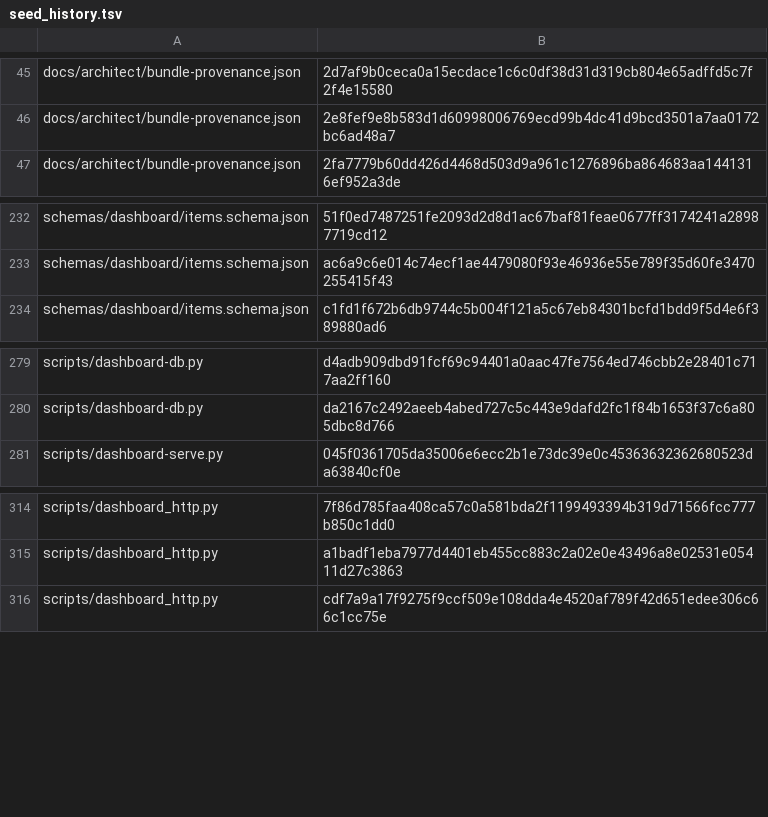
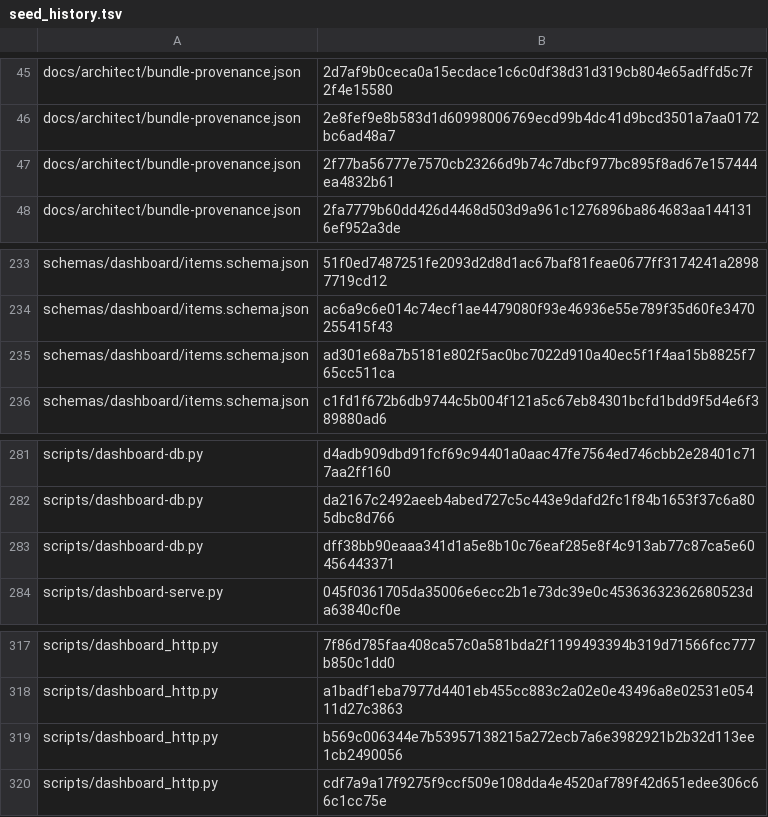
Before and after one commit to bobmatnyc/trusty-tools, a TSV file: crates/trusty-mpm/src/bin/tm/commands/fleet/seed_history.tsv, drawn as a sheet; only a part is shown, gaps mark what is left out.

```diff
--- a/crates/trusty-mpm/src/bin/tm/commands/fleet/seed_history.tsv
+++ b/crates/trusty-mpm/src/bin/tm/commands/fleet/seed_history.tsv
@@ -46,2 +46,3 @@ docs/architect/bundle-provenance.json	2d7af9b0ceca0a15ecdace1c6c0df38d31d319cb80
 docs/architect/bundle-provenance.json	2e8fef9e8b583d1d60998006769ecd99b4dc41d9bcd3501a7aa0172bc6ad48a7
+docs/architect/bundle-provenance.json	2f77ba56777e7570cb23266d9b74c7dbcf977bc895f8ad67e157444ea4832b61
 docs/architect/bundle-provenance.json	2fa7779b60dd426d4468d503d9a961c1276896ba864683aa1441316ef952a3de
@@ -233,2 +234,3 @@ schemas/dashboard/items.schema.json	51f0ed7487251fe2093d2d8d1ac67baf81feae0677ff
 schemas/dashboard/items.schema.json	ac6a9c6e014c74ecf1ae4479080f93e46936e55e789f35d60fe3470255415f43
+schemas/dashboard/items.schema.json	ad301e68a7b5181e802f5ac0bc7022d910a40ec5f1f4aa15b8825f765cc511ca
 schemas/dashboard/items.schema.json	c1fd1f672b6db9744c5b004f121a5c67eb84301bcfd1bdd9f5d4e6f389880ad6
@@ -280,2 +282,3 @@ scripts/dashboard-db.py	d4adb909dbd91fcf69c94401a0aac47fe7564ed746cbb2e28401c717
 scripts/dashboard-db.py	da2167c2492aeeb4abed727c5c443e9dafd2fc1f84b1653f37c6a805dbc8d766
+scripts/dashboard-db.py	dff38bb90eaaa341d1a5e8b10c76eaf285e8f4c913ab77c87ca5e60456443371
 scripts/dashboard-serve.py	045f0361705da35006e6ecc2b1e73dc39e0c45363632362680523da63840cf0e
@@ -315,2 +318,3 @@ scripts/dashboard_http.py	7f86d785faa408ca57c0a581bda2f1199493394b319d71566fcc77
 scripts/dashboard_http.py	a1badf1eba7977d4401eb455cc883c2a02e0e43496a8e02531e05411d27c3863
+scripts/dashboard_http.py	b569c006344e7b53957138215a272ecb7a6e3982921b2b32d113ee1cb2490056
 scripts/dashboard_http.py	cdf7a9a17f9275f9ccf509e108dda4e4520af789f42d651edee306c66c1cc75e
```
Also changed, not shown: 15 other files.
